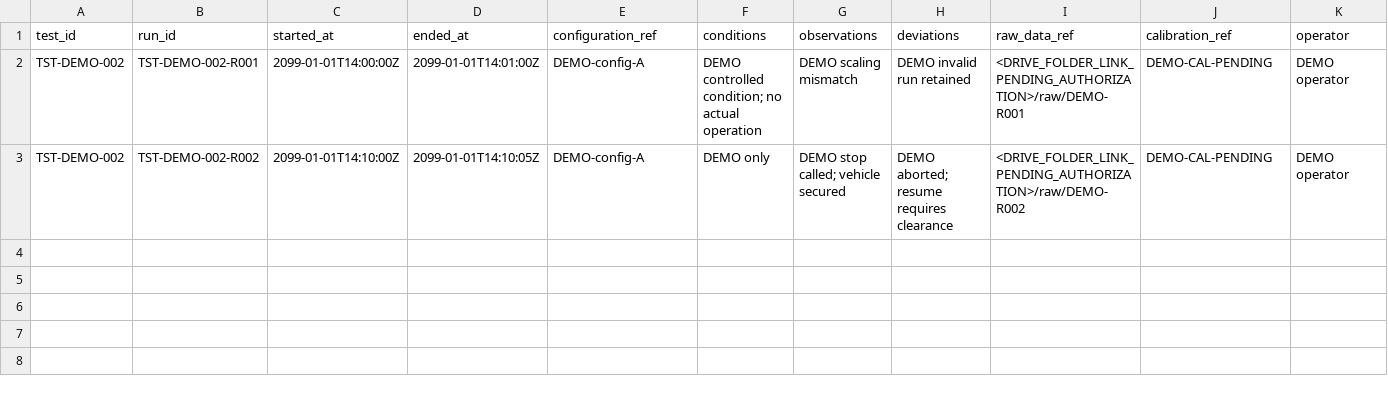
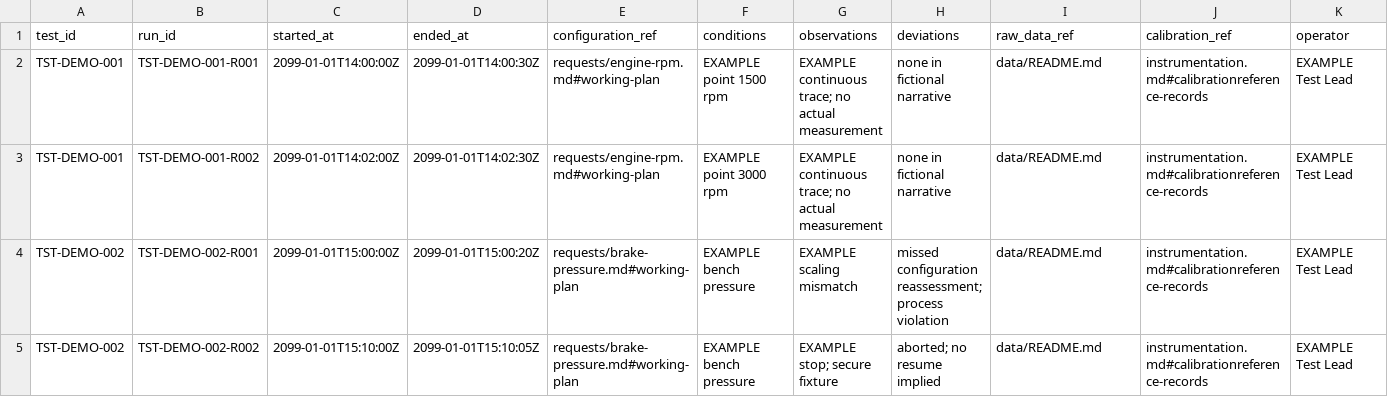
Before and after one commit to McGill-Baja-Racing/Testing, a CSV file: examples/run-log.csv, drawn as a sheet; only a part is shown; addresses are those after the commit; rows hold the shown columns only; the diff covers the shown part only; the diff names each change by its address in the sheet, - before the commit and + after, or states it on an @@ line.

Commit message:
Prepare Testing repository for team adoption
Add role-based onboarding, align capacity and authorization gates, complete fictional examples and strengthen offline validation.

```diff
--- a/examples/run-log.csv
+++ b/examples/run-log.csv
+row 2: TST-DEMO-001 | TST-DEMO-001-R001 | 2099-01-01T14:00:00Z | 2099-01-01T14:00:30Z | requests/engine-rpm.md#working-plan | EXAMPLE point 1500 rpm | EXAMPLE continuous trace; no actual measurement | none in fictional narrative | data/README.md | instrumentation.md#calibrationreference-records | EXAMPLE Test Lead
+row 3: TST-DEMO-001 | TST-DEMO-001-R002 | 2099-01-01T14:02:00Z | 2099-01-01T14:02:30Z | requests/engine-rpm.md#working-plan | EXAMPLE point 3000 rpm | EXAMPLE continuous trace; no actual measurement | none in fictional narrative | data/README.md | instrumentation.md#calibrationreference-records | EXAMPLE Test Lead
-C4 (started_at): 2099-01-01T14:00:00Z
+C4 (started_at): 2099-01-01T15:00:00Z
-D4 (ended_at): 2099-01-01T14:01:00Z
+D4 (ended_at): 2099-01-01T15:00:20Z
-E4:E5 (configuration_ref): DEMO-config-A
+E4:E5 (configuration_ref): requests/brake-pressure.md#working-plan
-F4 (conditions): DEMO controlled condition; no actual operation
+F4 (conditions): EXAMPLE bench pressure
-G4 (observations): DEMO scaling mismatch
+G4 (observations): EXAMPLE scaling mismatch
-H4 (deviations): DEMO invalid run retained
+H4 (deviations): missed configuration reassessment; process violation
-I4 (raw_data_ref): <DRIVE_FOLDER_LINK_PENDING_AUTHORIZATION>/raw/DEMO-R001
+I4 (raw_data_ref): data/README.md
-J4:J5 (calibration_ref): DEMO-CAL-PENDING
+J4:J5 (calibration_ref): instrumentation.md#calibrationreference-records
-K4:K5 (operator): DEMO operator
+K4:K5 (operator): EXAMPLE Test Lead
-C5 (started_at): 2099-01-01T14:10:00Z
+C5 (started_at): 2099-01-01T15:10:00Z
-D5 (ended_at): 2099-01-01T14:10:05Z
+D5 (ended_at): 2099-01-01T15:10:05Z
-F5 (conditions): DEMO only
+F5 (conditions): EXAMPLE bench pressure
-G5 (observations): DEMO stop called; vehicle secured
+G5 (observations): EXAMPLE stop; secure fixture
-H5 (deviations): DEMO aborted; resume requires clearance
+H5 (deviations): aborted; no resume implied
-I5 (raw_data_ref): <DRIVE_FOLDER_LINK_PENDING_AUTHORIZATION>/raw/DEMO-R002
+I5 (raw_data_ref): data/README.md
```
Also changed, not shown: 2 edited cells elsewhere in this file, 49 other files.
